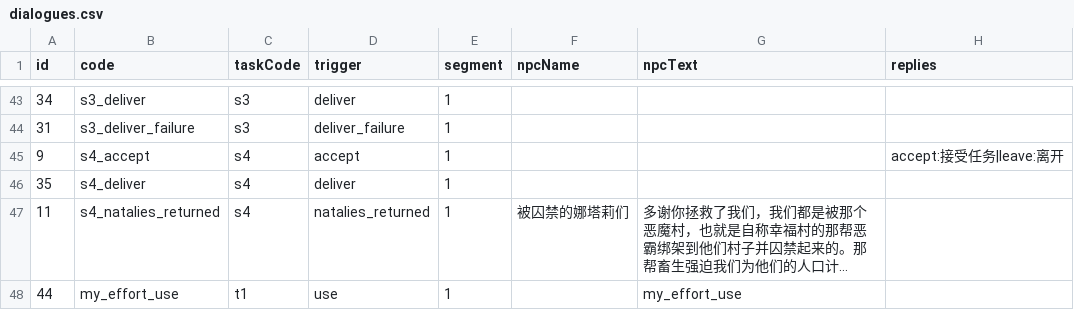
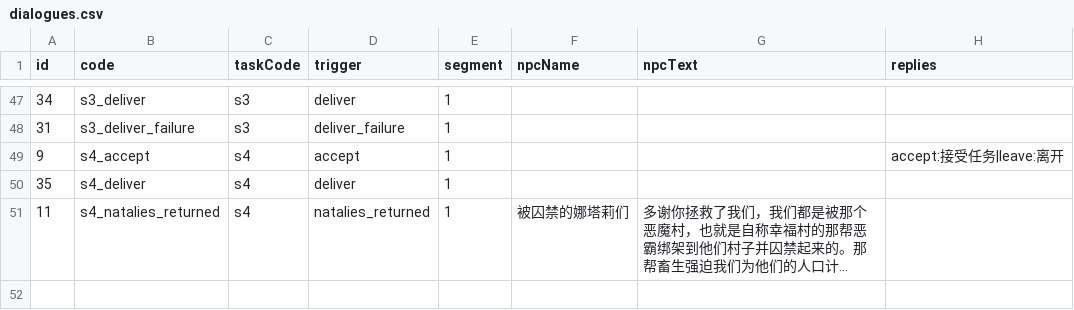
Before and after one commit to kennysli1/slg1.0, a CSV file: config/dialogues.csv, drawn as a sheet; only a part is shown, gaps mark what is left out; long unchanged cells end in …; removed rows and columns are numbered as before the commit, all else as after; the diff covers the shown part only; the diff names each change by its address in the sheet, - before the commit and + after, or states it on an @@ line.

```diff
--- a/config/dialogues.csv
+++ b/config/dialogues.csv
-row 48: 44 | my_effort_use | t1 | use | 1 |  | my_effort_use
```
Also changed, not shown: 4 added rows and 32 edited cells elsewhere in this file.
